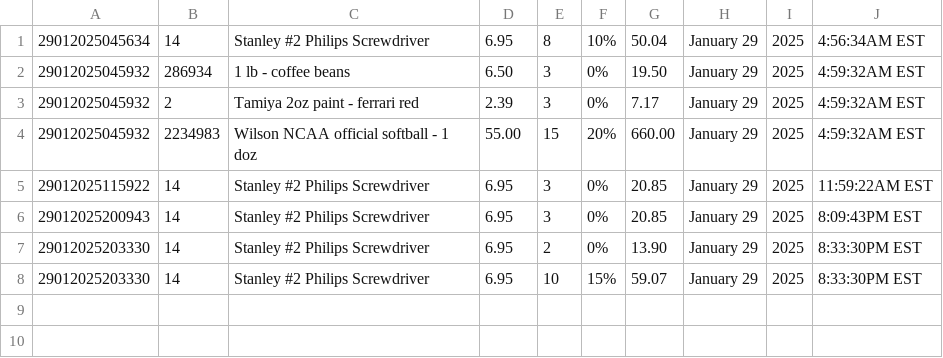
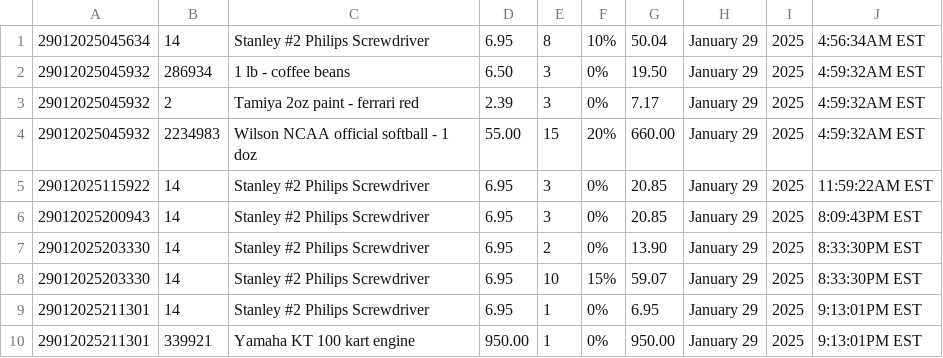
Before and after one commit to JustinRoderick/misc-projects, a CSV file: enterprise_computing/project_1/src/main/resources/transactions.csv, drawn as a sheet.

```diff
--- a/enterprise_computing/project_1/src/main/resources/transactions.csv
+++ b/enterprise_computing/project_1/src/main/resources/transactions.csv
@@ -8 +8,3 @@
 29012025203330,14,"Stanley #2 Philips Screwdriver",6.95,10,15%,59.07,January 29, 2025, 8:33:30PM EST
+29012025211301,14,"Stanley #2 Philips Screwdriver",6.95,1,0%,6.95,January 29, 2025, 9:13:01PM EST
+29012025211301,339921,"Yamaha KT 100 kart engine",950.00,1,0%,950.00,January 29, 2025, 9:13:01PM EST
```
Also changed, not shown: 1 other file.
